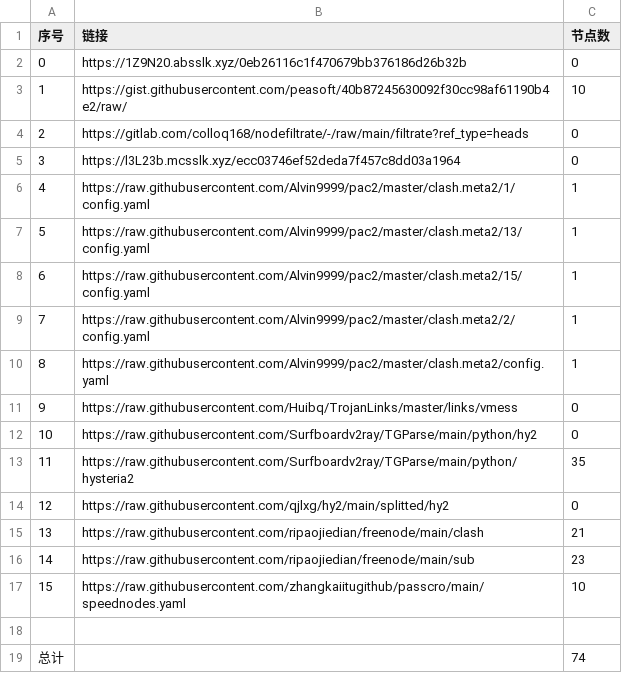
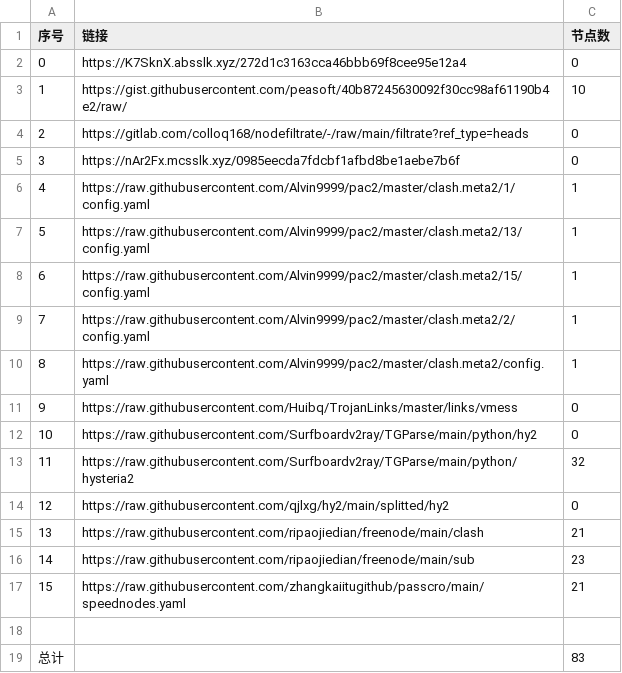
Before and after one commit to suanxidanian/NoMoreWalls, a CSV file: list_result.csv, drawn as a sheet.

```diff
--- a/list_result.csv
+++ b/list_result.csv
@@ -1,6 +1,6 @@
 序号,链接,节点数
-0,https://1Z9N20.absslk.xyz/0eb26116c1f470679bb376186d26b32b,0
+0,https://K7SknX.absslk.xyz/272d1c3163cca46bbb69f8cee95e12a4,0
 1,https://gist.githubusercontent.com/peasoft/40b87245630092f30cc98af61190b4e2/raw/,10
 2,https://gitlab.com/colloq168/nodefiltrate/-/raw/main/filtrate?ref_type=heads,0
-3,https://l3L23b.mcsslk.xyz/ecc03746ef52deda7f457c8dd03a1964,0
+3,https://nAr2Fx.mcsslk.xyz/0985eecda7fdcbf1afbd8be1aebe7b6f,0
 4,https://raw.githubusercontent.com/Alvin9999/pac2/master/clash.meta2/1/config.yaml,1
@@ -12,3 +12,3 @@
 10,https://raw.githubusercontent.com/Surfboardv2ray/TGParse/main/python/hy2,0
-11,https://raw.githubusercontent.com/Surfboardv2ray/TGParse/main/python/hysteria2,35
+11,https://raw.githubusercontent.com/Surfboardv2ray/TGParse/main/python/hysteria2,32
 12,https://raw.githubusercontent.com/qjlxg/hy2/main/splitted/hy2,0
@@ -16,4 +16,4 @@
 14,https://raw.githubusercontent.com/ripaojiedian/freenode/main/sub,23
-15,https://raw.githubusercontent.com/zhangkaiitugithub/passcro/main/speednodes.yaml,10
+15,https://raw.githubusercontent.com/zhangkaiitugithub/passcro/main/speednodes.yaml,21
 
-总计,,74
+总计,,83
```
Also changed, not shown: 16 other files.
